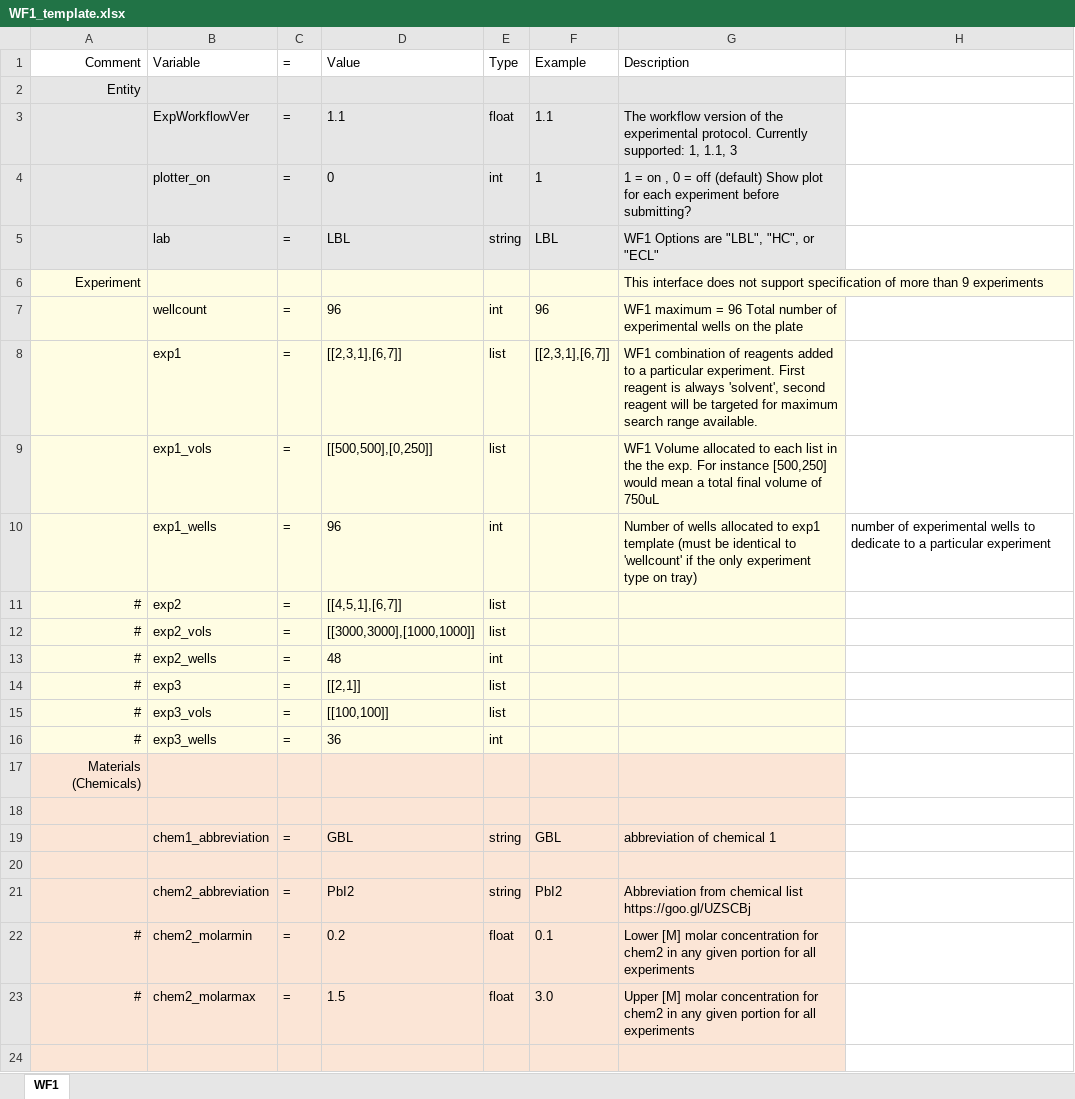
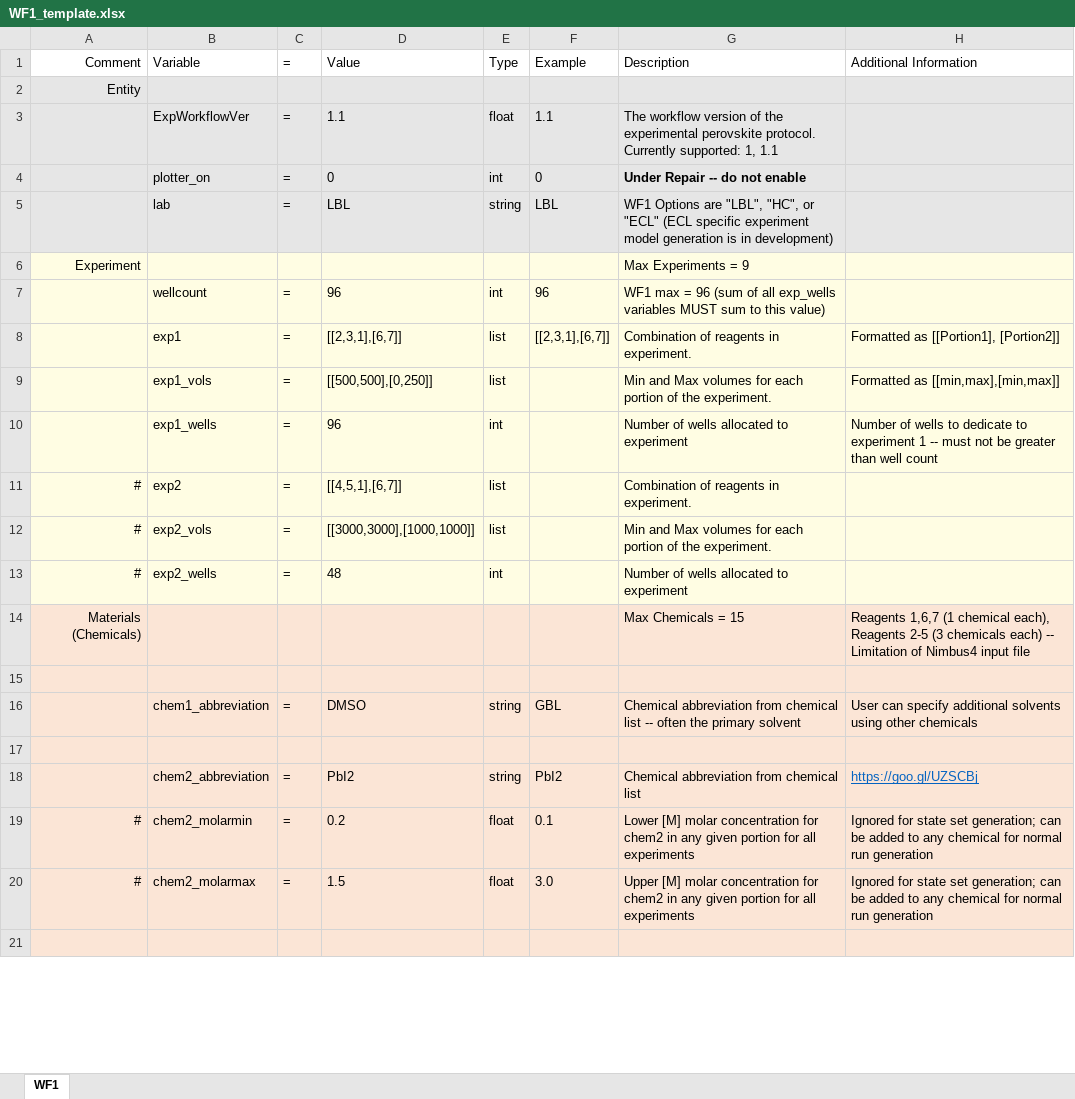
Before and after one commit to darkreactions/ESCALATE_Capture, an Excel workbook: WF1_template.xlsx, sheet WF1, drawn as a sheet; only a part is shown; values as stored, in another font and other column widths than the file's, no borders; removed rows and columns are numbered as before the commit, all else as after; the diff covers the shown part only; the diff names each change by its address in the sheet, - before the commit and + after, or states it on an @@ line.

```diff
--- a/WF1_template.xlsx (sheet WF1)
+++ b/WF1_template.xlsx (sheet WF1)
-H1: (empty)
+H1: Additional Information
-H2:H5 fill: none
+H2:H5 fill: #E6E6E6
-G3: …the experimental protocol. Currently supported: 1, 1.1, 3
+G3: …the experimental perovskite protocol. Currently supported: 1, 1.1
-F4: 1
+F4: 0
-G4: 1 = on , 0 = off (default) Show plot for each experiment before submitting?
+G4: Under Repair -- do not enable
-G4 bold: off
+G4 bold: on
-G5: …or "ECL"
+G5: …or "ECL" (ECL specific experiment model generation is in development)
-G6: This interface does not support specification of more than 9 experiments
+G6: Max Experiments = 9
-H6:H13 fill: none
+H6:H13 fill: #FFFDE3
-G7: WF1 maximum = 96 Total number of experimental wells on the plate
+G7: WF1 max = 96 (sum of all exp_wells variables MUST sum to this value)
-G8: WF1 combination of reagents added to a particular experiment. First reagent is always 'solvent', second reagent will be targeted for maximum search range available.
+G8: Combination of reagents in experiment.
-H8: (empty)
+H8: Formatted as [[Portion1], [Portion2]]
-G9: WF1 Volume allocated to each list in the the exp. For instance [500,250] would mean a total final volume of 750uL
+G9: Min and Max volumes for each portion of the experiment.
-H9: (empty)
+H9: Formatted as [[min,max],[min,max]]
-G10: …allocated to exp1 template (must be identical to 'wellcount' if the only experiment type on tray)
+G10: …allocated to experiment
-H10: number of experimental wells to dedicate to a particular experiment
+H10: Number of wells to dedicate to experiment 1 -- must not be greater than well count
-G11: (empty)
+G11: Combination of reagents in experiment.
-G12: (empty)
+G12: Min and Max volumes for each portion of the experiment.
-G13: (empty)
+G13: Number of wells allocated to experiment
-row 14: # | exp3 | = | [[2,1]] | list
-row 15: # | exp3_vols | = | [[100,100]] | list
-row 16: # | exp3_wells | = | 36 | int
-row 17: Materials (Chemicals)
+row 14: Materials (Chemicals) |  |  |  |  |  | Max Chemicals = 15 | Reagents 1,6,7 (1 chemical each), Reagents 2-5 (3 chemicals each) -- Limitation of Nimbus4 input file
-H15:H21 fill: none
+H15:H21 fill: #FBE5D6
-D16: GBL
+D16: DMSO
-G16: abbreviation of chemical 1
+G16: Chemical abbreviation from chemical list -- often the primary solvent
-H16: (empty)
+H16: User can specify additional solvents using other chemicals
-G18: Abbreviation from chemical list https://goo.gl/UZSCBj
+G18: Chemical abbreviation from chemical list
-H18: (empty)
+H18: https://goo.gl/UZSCBj
-H19:H20: (empty)
+H19:H20: Ignored for state set generation; can be added to any chemical for normal run generation
```
Also changed, not shown: 5 added rows, 15 removed rows, 71 edited cells and cell formats elsewhere in this sheet, 6 other files.
